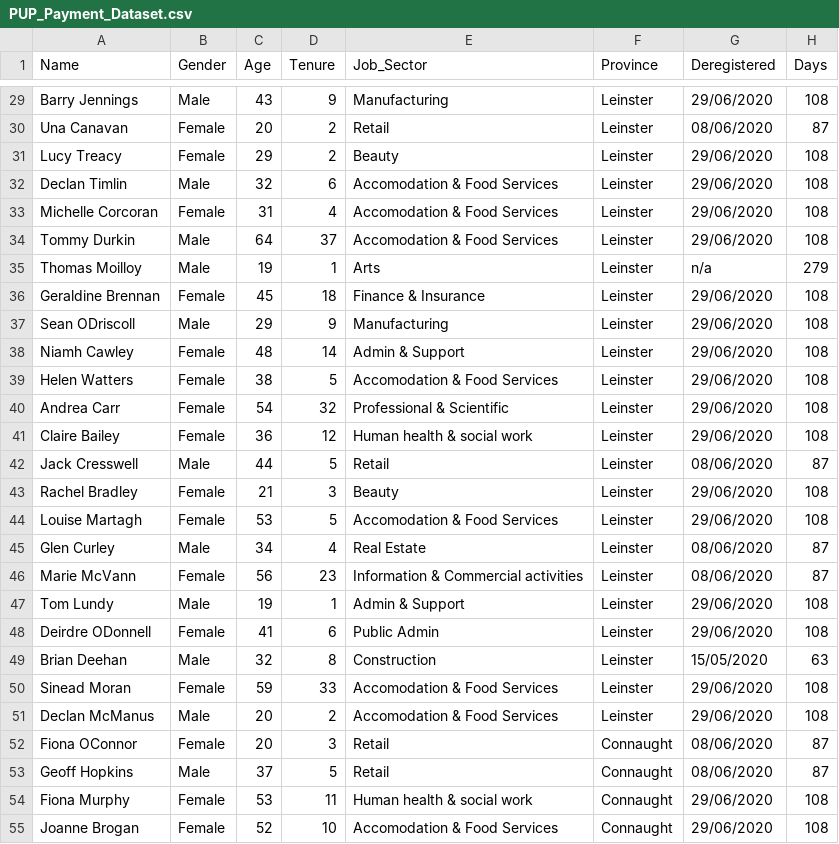
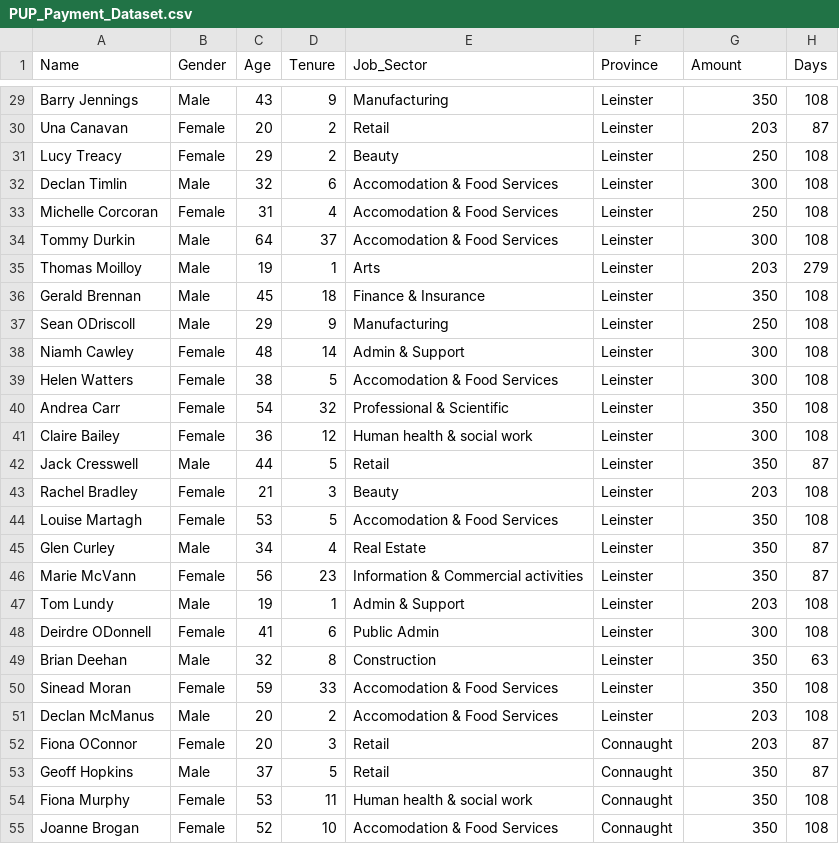
Before and after one commit to nmanley73/Project-Programming, a CSV file: PUP_Payment_Dataset.csv, drawn as a sheet; only a part is shown, gaps mark what is left out; the diff covers the shown part only; the diff names each change by its address in the sheet, - before the commit and + after, or states it on an @@ line.

Commit message:
added numeric field amount to dataset

```diff
--- a/PUP_Payment_Dataset.csv
+++ b/PUP_Payment_Dataset.csv
-G1: Deregistered
+G1: Amount
-G29 (Amount): 29/06/2020
+G29 (Amount): 350
-G30 (Amount): 08/06/2020
+G30 (Amount): 203
-G31 (Amount): 29/06/2020
+G31 (Amount): 250
-G32 (Amount): 29/06/2020
+G32 (Amount): 300
-G33 (Amount): 29/06/2020
+G33 (Amount): 250
-G34 (Amount): 29/06/2020
+G34 (Amount): 300
-G35 (Amount): n/a
+G35 (Amount): 203
-A36 (Name): Geraldine Brennan
+A36 (Name): Gerald Brennan
-B36 (Gender): Female
+B36 (Gender): Male
-G36 (Amount): 29/06/2020
+G36 (Amount): 350
-G37 (Amount): 29/06/2020
+G37 (Amount): 250
-G38:G39 (Amount): 29/06/2020
+G38:G39 (Amount): 300
-G40 (Amount): 29/06/2020
+G40 (Amount): 350
-G41 (Amount): 29/06/2020
+G41 (Amount): 300
-G42 (Amount): 08/06/2020
+G42 (Amount): 350
-G43 (Amount): 29/06/2020
+G43 (Amount): 203
-G44 (Amount): 29/06/2020
+G44 (Amount): 350
-G45:G46 (Amount): 08/06/2020
+G45:G46 (Amount): 350
-G47 (Amount): 29/06/2020
+G47 (Amount): 203
-G48 (Amount): 29/06/2020
+G48 (Amount): 300
-G49 (Amount): 15/05/2020
+G49 (Amount): 350
-G50 (Amount): 29/06/2020
+G50 (Amount): 350
-G51 (Amount): 29/06/2020
+G51 (Amount): 203
-G52 (Amount): 08/06/2020
+G52 (Amount): 203
-G53 (Amount): 08/06/2020
+G53 (Amount): 350
-G54:G55 (Amount): 29/06/2020
+G54:G55 (Amount): 350
```
Also changed, not shown: 79 edited cells elsewhere in this file, 1 other file.
